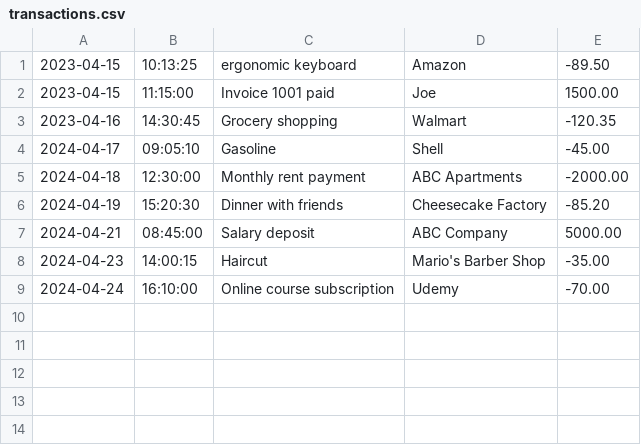
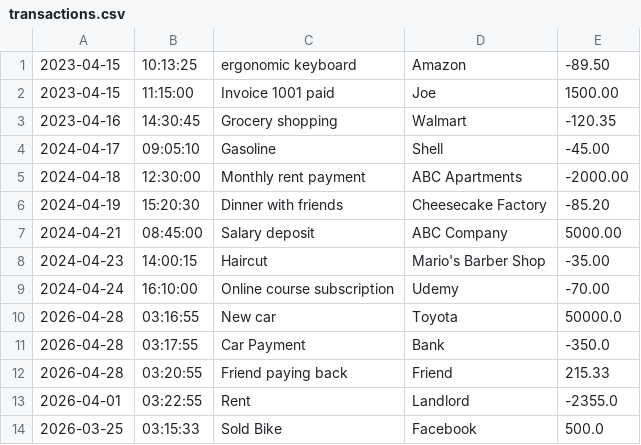
Before and after one commit to JopsonDev/ledger-application, a CSV file: transactions.csv, drawn as a sheet.

```diff
--- a/transactions.csv
+++ b/transactions.csv
@@ -9 +9,6 @@
 2024-04-24|16:10:00|Online course subscription|Udemy|-70.00
+2026-04-28|03:16:55|New car|Toyota|50000.0
+2026-04-28|03:17:55|Car Payment|Bank|-350.0
+2026-04-28|03:20:55|Friend paying back|Friend|215.33
+2026-04-01|03:22:55|Rent|Landlord|-2355.0
+2026-03-25|03:15:33|Sold Bike|Facebook|500.0
```
Also changed, not shown: 2 other files.
